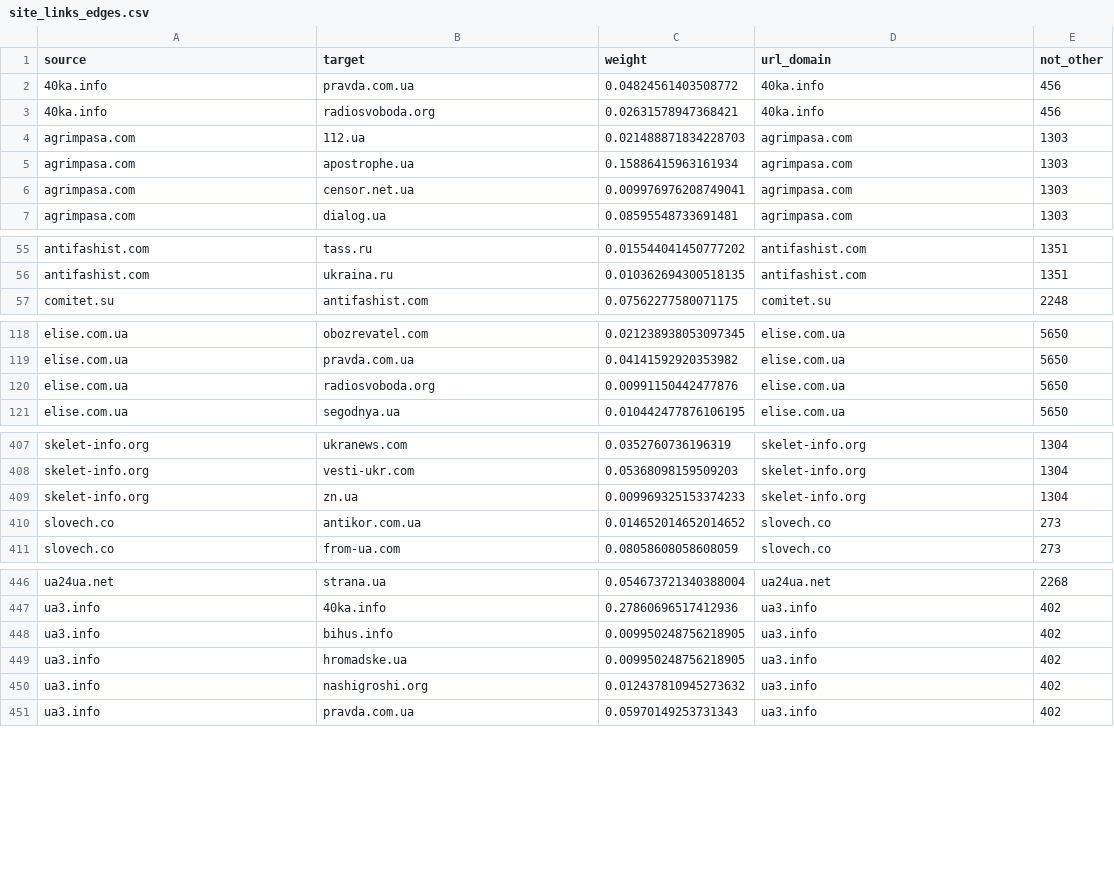
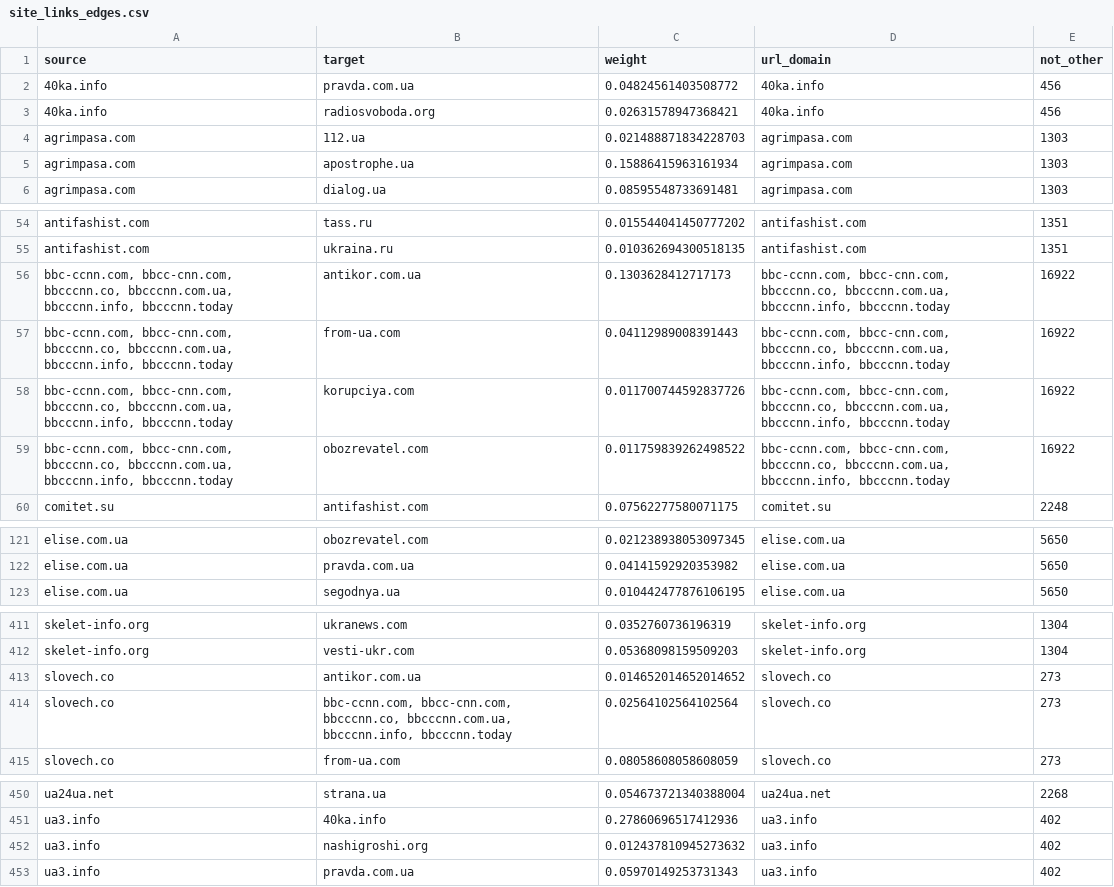
Before and after one commit to texty/manipulative_news, a CSV file: site_links_edges.csv, drawn as a sheet; only a part is shown, gaps mark what is left out; the diff covers the shown part only.

Commit message:
update text and data

```diff
--- a/site_links_edges.csv
+++ b/site_links_edges.csv
@@ -5,3 +5,2 @@ agrimpasa.com,112.ua,0.021488871834228703,agrimpasa.com,1303
 agrimpasa.com,apostrophe.ua,0.15886415963161934,agrimpasa.com,1303
-agrimpasa.com,censor.net.ua,0.009976976208749041,agrimpasa.com,1303
 agrimpasa.com,dialog.ua,0.08595548733691481,agrimpasa.com,1303
@@ -56,2 +55,6 @@ antifashist.com,tass.ru,0.015544041450777202,antifashist.com,1351
 antifashist.com,ukraina.ru,0.010362694300518135,antifashist.com,1351
+"bbc-ccnn.com, bbcc-cnn.com, bbcccnn.co, bbcccnn.com.ua, bbcccnn.info, bbcccnn.today",antikor.com.ua,0.1303628412717173,"bbc-ccnn.com, bbcc-cnn.com, bbcccnn.co, bbcccnn.com.ua, bbcccnn.info, bbcccnn.today",16922
+"bbc-ccnn.com, bbcc-cnn.com, bbcccnn.co, bbcccnn.com.ua, bbcccnn.info, bbcccnn.today",from-ua.com,0.04112989008391443,"bbc-ccnn.com, bbcc-cnn.com, bbcccnn.co, bbcccnn.com.ua, bbcccnn.info, bbcccnn.today",16922
+"bbc-ccnn.com, bbcc-cnn.com, bbcccnn.co, bbcccnn.com.ua, bbcccnn.info, bbcccnn.today",korupciya.com,0.011700744592837726,"bbc-ccnn.com, bbcc-cnn.com, bbcccnn.co, bbcccnn.com.ua, bbcccnn.info, bbcccnn.today",16922
+"bbc-ccnn.com, bbcc-cnn.com, bbcccnn.co, bbcccnn.com.ua, bbcccnn.info, bbcccnn.today",obozrevatel.com,0.011759839262498522,"bbc-ccnn.com, bbcc-cnn.com, bbcccnn.co, bbcccnn.com.ua, bbcccnn.info, bbcccnn.today",16922
 comitet.su,antifashist.com,0.07562277580071175,comitet.su,2248
@@ -119,3 +122,2 @@ elise.com.ua,obozrevatel.com,0.021238938053097345,elise.com.ua,5650
 elise.com.ua,pravda.com.ua,0.04141592920353982,elise.com.ua,5650
-elise.com.ua,radiosvoboda.org,0.00991150442477876,elise.com.ua,5650
 elise.com.ua,segodnya.ua,0.010442477876106195,elise.com.ua,5650
@@ -408,4 +412,4 @@ skelet-info.org,ukranews.com,0.0352760736196319,skelet-info.org,1304
 skelet-info.org,vesti-ukr.com,0.05368098159509203,skelet-info.org,1304
-skelet-info.org,zn.ua,0.009969325153374233,skelet-info.org,1304
 slovech.co,antikor.com.ua,0.014652014652014652,slovech.co,273
+slovech.co,"bbc-ccnn.com, bbcc-cnn.com, bbcccnn.co, bbcccnn.com.ua, bbcccnn.info, bbcccnn.today",0.02564102564102564,slovech.co,273
 slovech.co,from-ua.com,0.08058608058608059,slovech.co,273
@@ -447,4 +451,2 @@ ua24ua.net,strana.ua,0.054673721340388004,ua24ua.net,2268
 ua3.info,40ka.info,0.27860696517412936,ua3.info,402
-ua3.info,bihus.info,0.009950248756218905,ua3.info,402
-ua3.info,hromadske.ua,0.009950248756218905,ua3.info,402
 ua3.info,nashigroshi.org,0.012437810945273632,ua3.info,402
```
Also changed, not shown: 2 added rows elsewhere in this file, results201118.csv, 8 other files.
